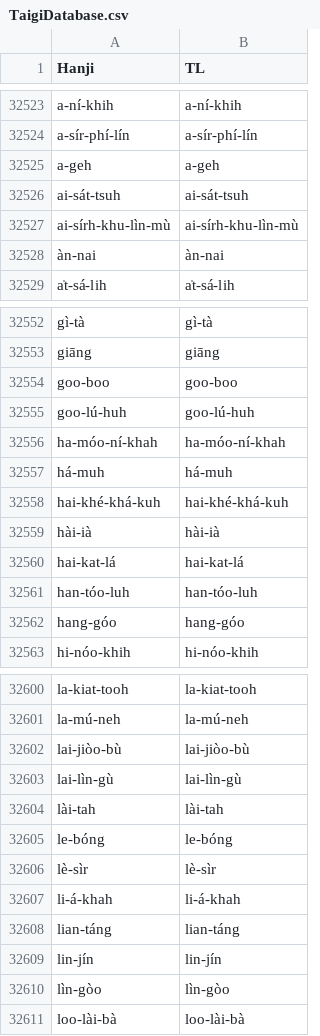
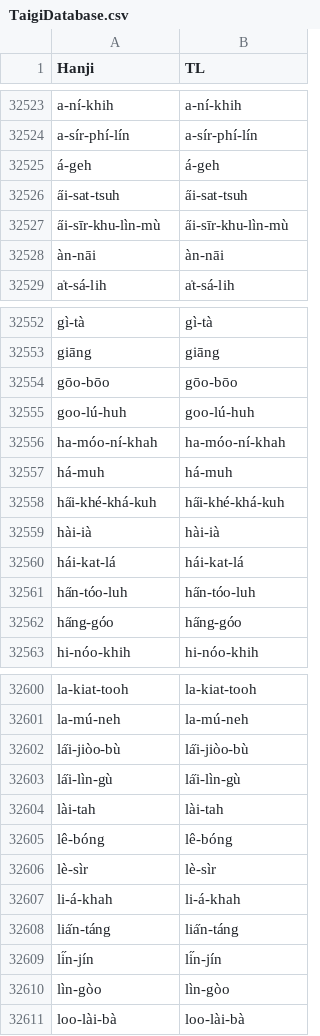
Before and after one commit to nrchan/TaigiWordlist, a CSV file: TaigiDatabase.csv, drawn as a sheet; only a part is shown, gaps mark what is left out; the diff covers the shown part only.

Commit message:
Update TaigiDatabase.csv

```diff
--- a/TaigiDatabase.csv
+++ b/TaigiDatabase.csv
@@ -32524,6 +32524,6 @@ a-ní-khih,a-ní-khih
 a-sír-phí-lín,a-sír-phí-lín
-a-geh,a-geh
-ai-sát-tsuh,ai-sát-tsuh
-ai-sírh-khu-lìn-mù,ai-sírh-khu-lìn-mù
-àn-nai,àn-nai
+á-geh,á-geh
+a̋i-sat-tsuh,a̋i-sat-tsuh
+a̋i-sīr-khu-lìn-mù,a̋i-sīr-khu-lìn-mù
+àn-nāi,àn-nāi
 a̍t-sá-lih,a̍t-sá-lih
@@ -32553,3 +32553,3 @@ gì-tà,gì-tà
 giāng,giāng
-goo-boo,goo-boo
+gōo-bōo,gōo-bōo
 goo-lú-huh,goo-lú-huh
@@ -32557,7 +32557,7 @@ ha-móo-ní-khah,ha-móo-ní-khah
 há-muh,há-muh
-hai-khé-khá-kuh,hai-khé-khá-kuh
+ha̋i-khé-khá-kuh,ha̋i-khé-khá-kuh
 hài-ià,hài-ià
-hai-kat-lá,hai-kat-lá
-han-tóo-luh,han-tóo-luh
-hang-góo,hang-góo
+hái-kat-lá,hái-kat-lá
+ha̋n-tóo-luh,ha̋n-tóo-luh
+ha̋ng-góo,ha̋ng-góo
 hi-nóo-khih,hi-nóo-khih
@@ -32601,10 +32601,10 @@ la-kiat-tooh,la-kiat-tooh
 la-mú-neh,la-mú-neh
-lai-jiòo-bù,lai-jiòo-bù
-lai-lìn-gù,lai-lìn-gù
+la̋i-jiòo-bù,la̋i-jiòo-bù
+la̋i-lìn-gù,la̋i-lìn-gù
 lài-tah,lài-tah
-le-bóng,le-bóng
+lê-bóng,lê-bóng
 lè-sìr,lè-sìr
 li-á-khah,li-á-khah
-lian-táng,lian-táng
-lin-jín,lin-jín
+lia̋n-táng,lia̋n-táng
+li̋n-jín,li̋n-jín
 lìn-gòo,lìn-gòo
```
Also changed, not shown: 1 removed row and 48 edited cells elsewhere in this file.
